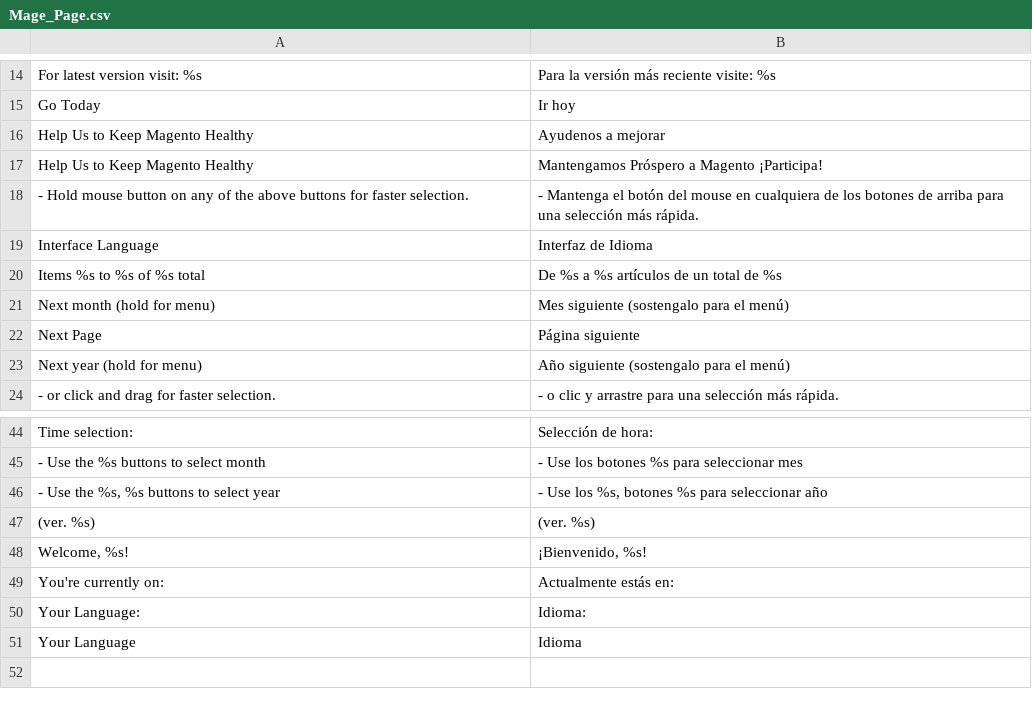
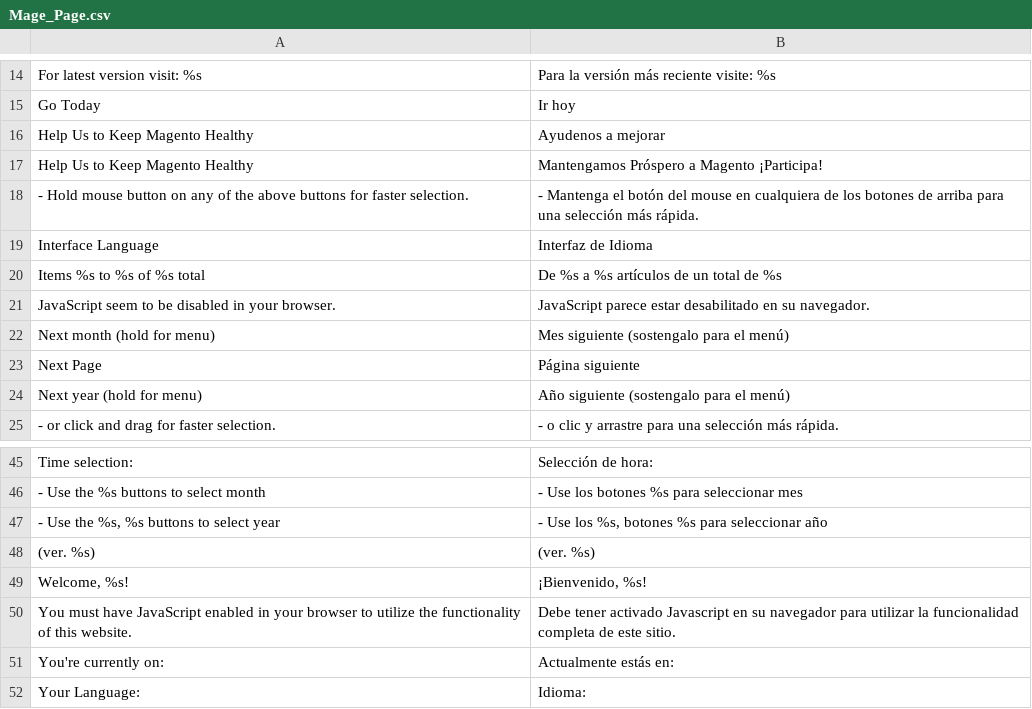
Before and after one commit to mundoSICA/Magento_1.6.x_translation_es_MX, a CSV file: app/locale/es_MX/Mage_Page.csv, drawn as a sheet; only a part is shown, gaps mark what is left out; the shorter side is filled out with more unchanged rows; the diff names each change by its address in the sheet, - before the commit and + after, or states it on an @@ line.

Commit message:
Add javascript notification

```diff
--- a/app/locale/es_MX/Mage_Page.csv
+++ b/app/locale/es_MX/Mage_Page.csv
+row 21: JavaScript seem to be disabled in your browser. | JavaScript parece estar desabilitado en su navegador.
+row 50: You must have JavaScript enabled in your browser to utilize the functionality of this website. | Debe tener activado Javascript en su navegador para utilizar la funcionalidad completa de este sitio.
```
